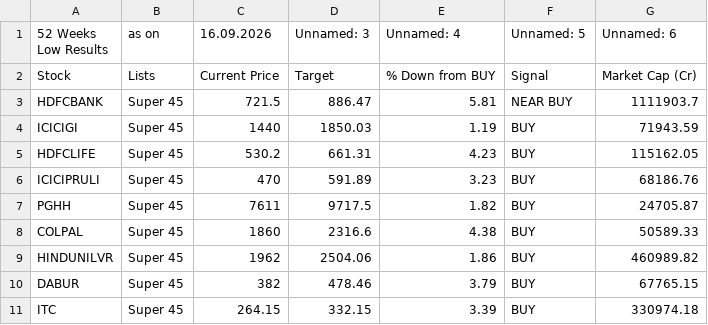
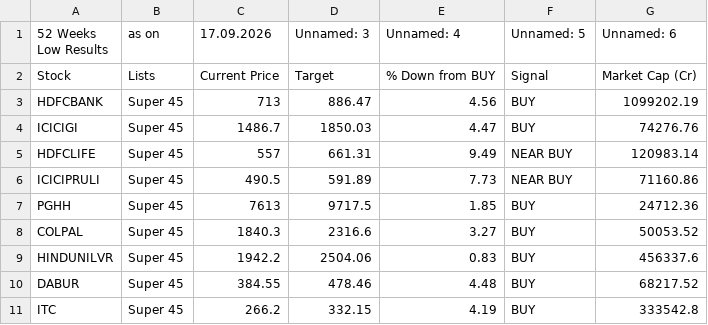
Before and after one commit to mojiburrahaman25/stock-output, a CSV file: 52 Weeks Low.csv, drawn as a sheet; only a part is shown; the diff covers the shown part only.

```diff
--- a/52 Weeks Low.csv
+++ b/52 Weeks Low.csv
@@ -1,11 +1,11 @@
-52 Weeks Low Results,as on,16.09.2026,Unnamed: 3,Unnamed: 4,Unnamed: 5,Unnamed: 6
+52 Weeks Low Results,as on,17.09.2026,Unnamed: 3,Unnamed: 4,Unnamed: 5,Unnamed: 6
 Stock,Lists,Current Price,Target,% Down from BUY,Signal,Market Cap (Cr)
-HDFCBANK,Super 45,721.5,886.47,5.81,NEAR BUY,1111903.7
-ICICIGI,Super 45,1440,1850.03,1.19,BUY,71943.59
-HDFCLIFE,Super 45,530.2,661.31,4.23,BUY,115162.05
-ICICIPRULI,Super 45,470,591.89,3.23,BUY,68186.76
-PGHH,Super 45,7611,9717.5,1.82,BUY,24705.87
-COLPAL,Super 45,1860,2316.6,4.38,BUY,50589.33
-HINDUNILVR,Super 45,1962,2504.06,1.86,BUY,460989.82
-DABUR,Super 45,382,478.46,3.79,BUY,67765.15
-ITC,Super 45,264.15,332.15,3.39,BUY,330974.18
+HDFCBANK,Super 45,713,886.47,4.56,BUY,1099202.19
+ICICIGI,Super 45,1486.7,1850.03,4.47,BUY,74276.76
+HDFCLIFE,Super 45,557,661.31,9.49,NEAR BUY,120983.14
+ICICIPRULI,Super 45,490.5,591.89,7.73,NEAR BUY,71160.86
+PGHH,Super 45,7613,9717.5,1.85,BUY,24712.36
+COLPAL,Super 45,1840.3,2316.6,3.27,BUY,50053.52
+HINDUNILVR,Super 45,1942.2,2504.06,0.83,BUY,456337.6
+DABUR,Super 45,384.55,478.46,4.48,BUY,68217.52
+ITC,Super 45,266.2,332.15,4.19,BUY,333542.8
```
Also changed, not shown: 54 edited cells elsewhere in this file, BUY List.csv, S&R.csv, 6 other files.
